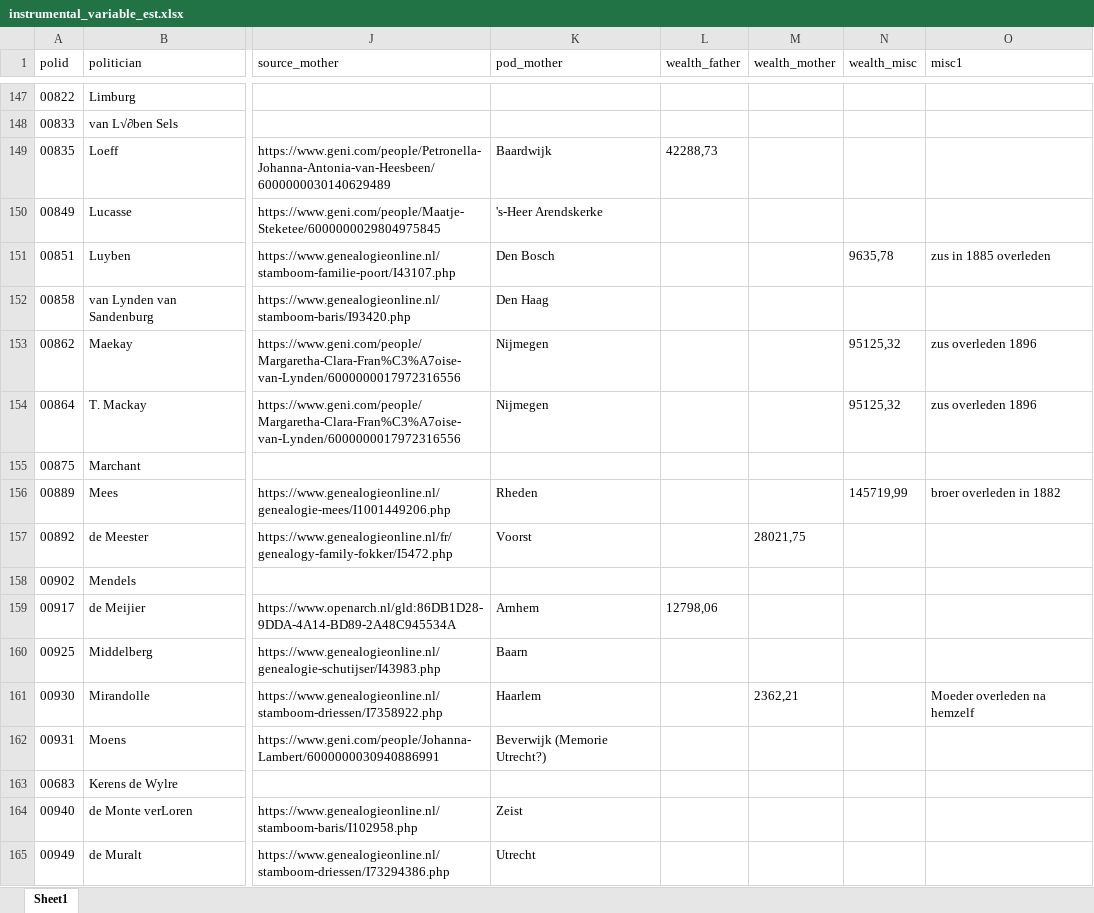
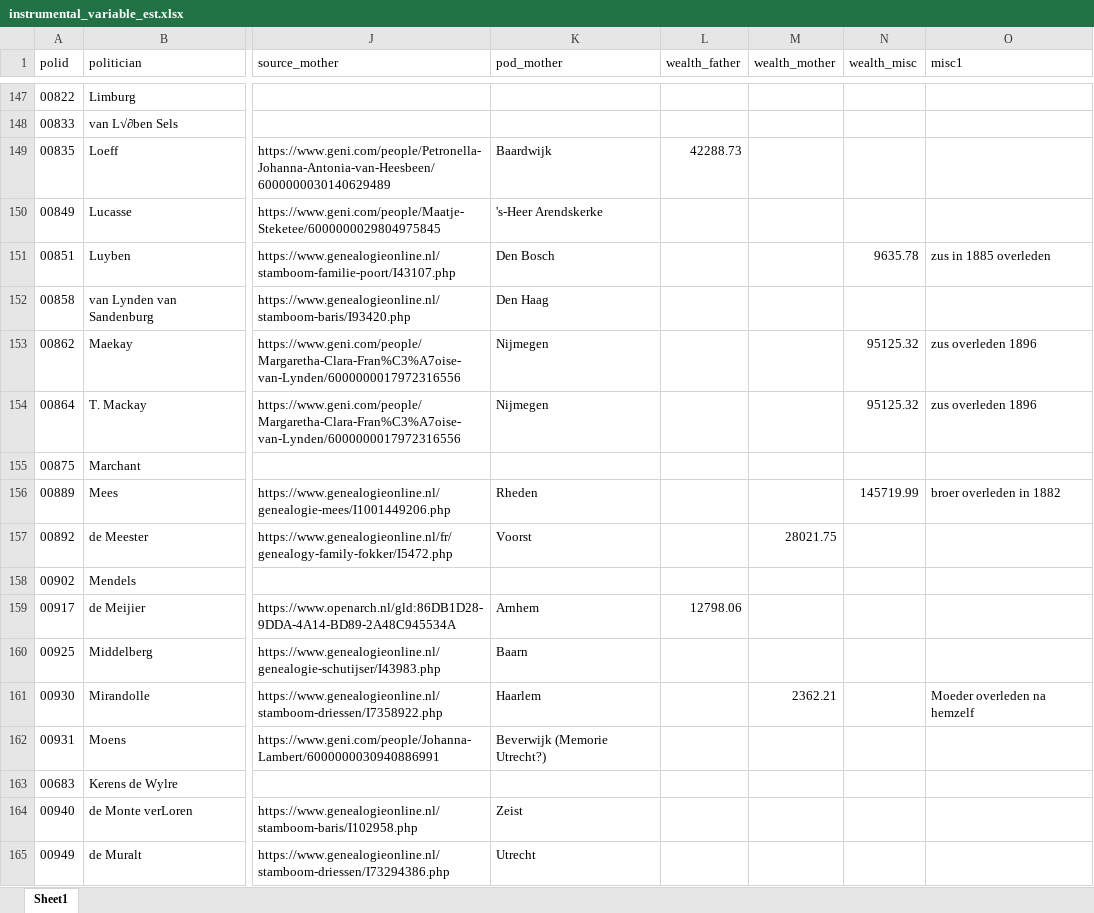
Before and after one commit to basm92/UU_PhD_BasMachielsen, an Excel workbook: Paper1/Data/instrumental_variable_est.xlsx, sheet Sheet1, drawn as a sheet; only a part is shown, gaps mark what is left out; values as stored, in another font and other column widths than the file's, no borders; the diff covers the shown part only; the diff names each change by its address in the sheet, - before the commit and + after, or states it on an @@ line.

Commit message:
new report, new data

```diff
--- a/Paper1/Data/instrumental_variable_est.xlsx (sheet Sheet1)
+++ b/Paper1/Data/instrumental_variable_est.xlsx (sheet Sheet1)
-L149 (wealth_father): 42288,73
+L149 (wealth_father): 42288.73
-N151 (wealth_misc): 9635,78
+N151 (wealth_misc): 9635.78
-N153:N154 (wealth_misc): 95125,32
+N153:N154 (wealth_misc): 95125.32
-N156 (wealth_misc): 145719,99
+N156 (wealth_misc): 145719.99
-M157 (wealth_mother): 28021,75
+M157 (wealth_mother): 28021.75
-L159 (wealth_father): 12798,06
+L159 (wealth_father): 12798.06
-M161 (wealth_mother): 2362,21
+M161 (wealth_mother): 2362.21
```
Also changed, not shown: 1 removed row and 105 edited cells elsewhere in this sheet, 3 other files.
